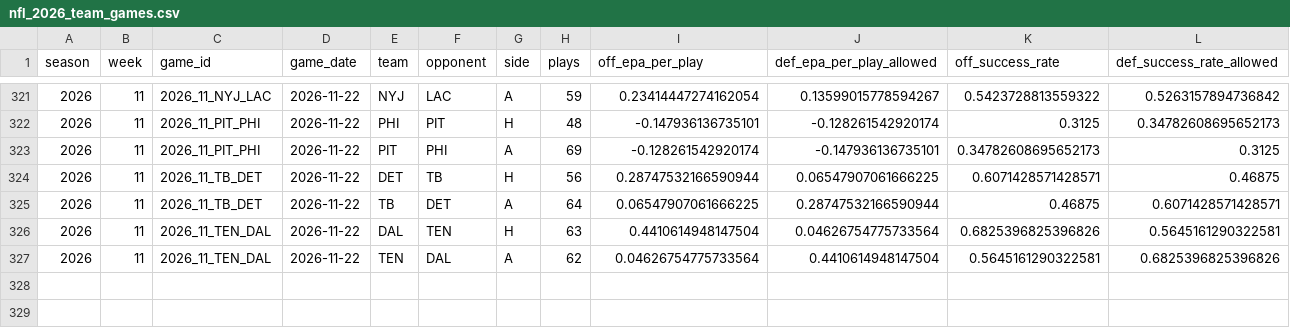
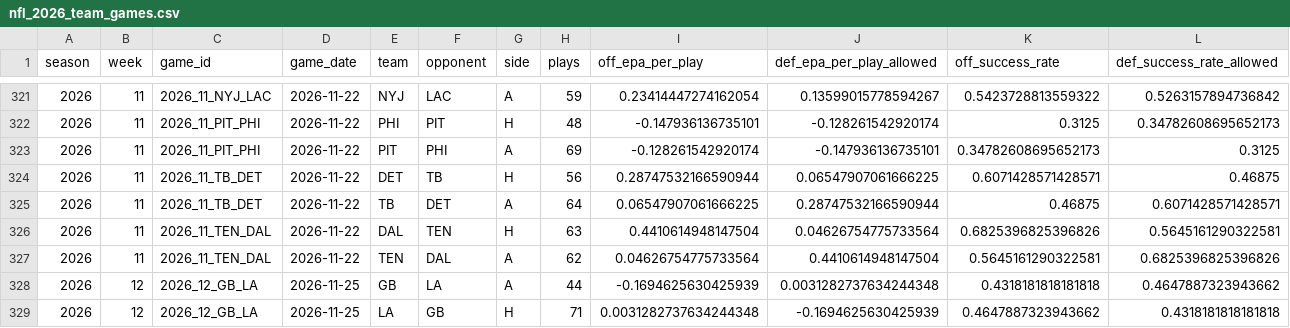
Before and after one commit to doctorbb2b/nfl-epa-feed, a CSV file: data/nfl_2026_team_games.csv, drawn as a sheet; only a part is shown, gaps mark what is left out; rows hold the shown columns only; the diff names each change by its address in the sheet, - before the commit and + after, or states it on an @@ line.

```diff
--- a/data/nfl_2026_team_games.csv
+++ b/data/nfl_2026_team_games.csv
+row 328: 2026 | 12 | 2026_12_GB_LA | 2026-11-25 | GB | LA | A | 44 | -0.1694625630425939 | 0.0031282737634244348 | 0.4318181818181818 | 0.4647887323943662
+row 329: 2026 | 12 | 2026_12_GB_LA | 2026-11-25 | LA | GB | H | 71 | 0.0031282737634244348 | -0.1694625630425939 | 0.4647887323943662 | 0.4318181818181818
```
Also changed, not shown: 1 other file.
